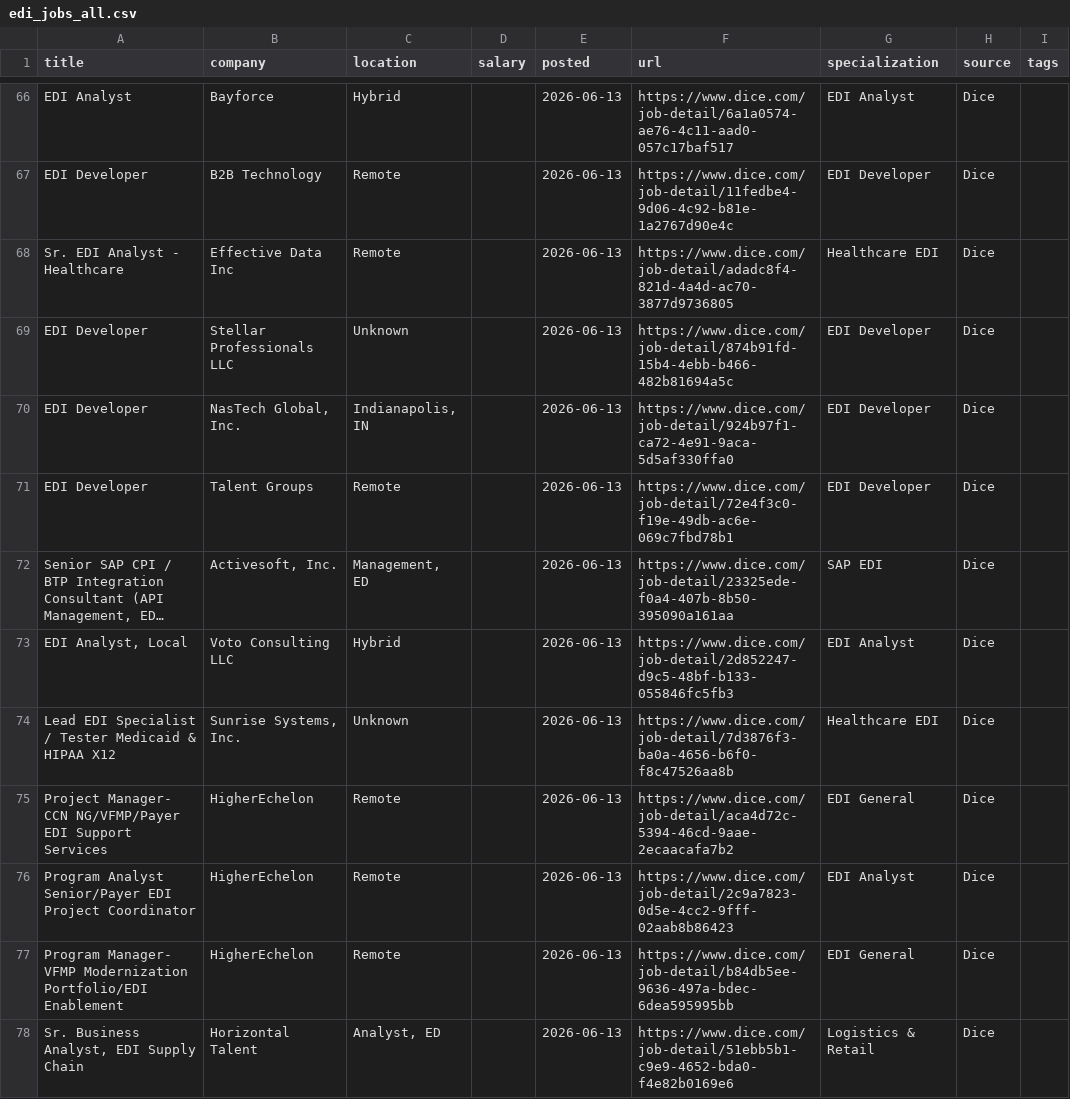
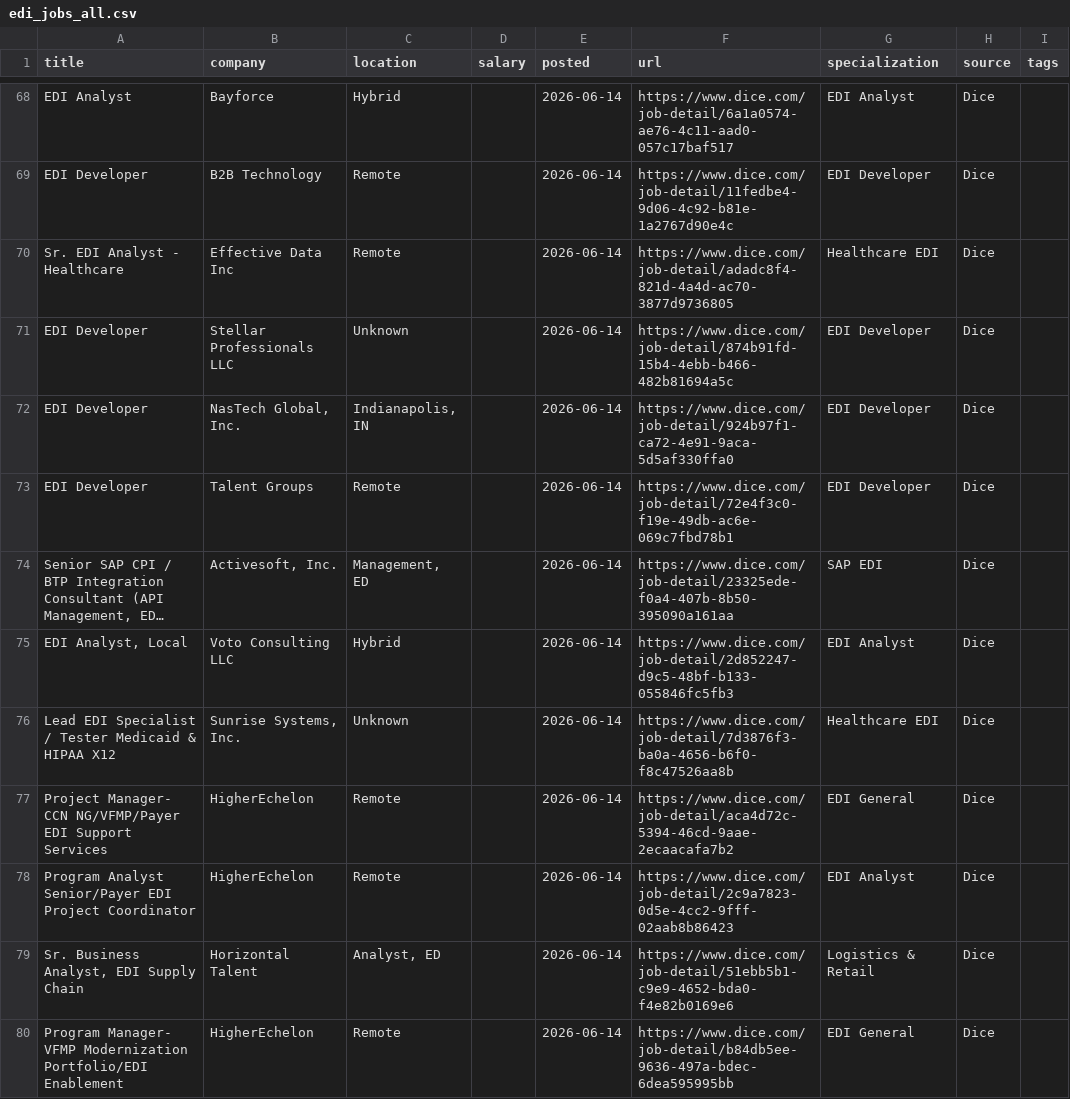
Before and after one commit to remoteediproject-ctrl/remoteedi-jobs, a CSV file: edi_jobs_all.csv, drawn as a sheet; only a part is shown, gaps mark what is left out; long unchanged cells end in …; removed rows and columns are numbered as before the commit, all else as after; the diff covers the shown part only; the diff names each change by its address in the sheet, - before the commit and + after, or states it on an @@ line.

```diff
--- a/edi_jobs_all.csv
+++ b/edi_jobs_all.csv
-E68:E78 (posted): 2026-06-13
+E68:E78 (posted): 2026-06-14
-row 77: Program Manager- VFMP Modernization Portfolio/EDI Enablement | HigherEchelon | Remote |  | 2026-06-13 | https://www.dice.com/job-detail/b84db5ee-9636-497a-bdec-6dea595995bb | EDI General | Dice
-E79 (posted): 2026-06-13
+E79 (posted): 2026-06-14
+row 80: Program Manager- VFMP Modernization Portfolio/EDI Enablement | HigherEchelon | Remote |  | 2026-06-14 | https://www.dice.com/job-detail/b84db5ee-9636-497a-bdec-6dea595995bb | EDI General | Dice
```
Also changed, not shown: 5 added rows, 2 removed rows, 1 moved row and 45 edited cells elsewhere in this file, 2 other files.
